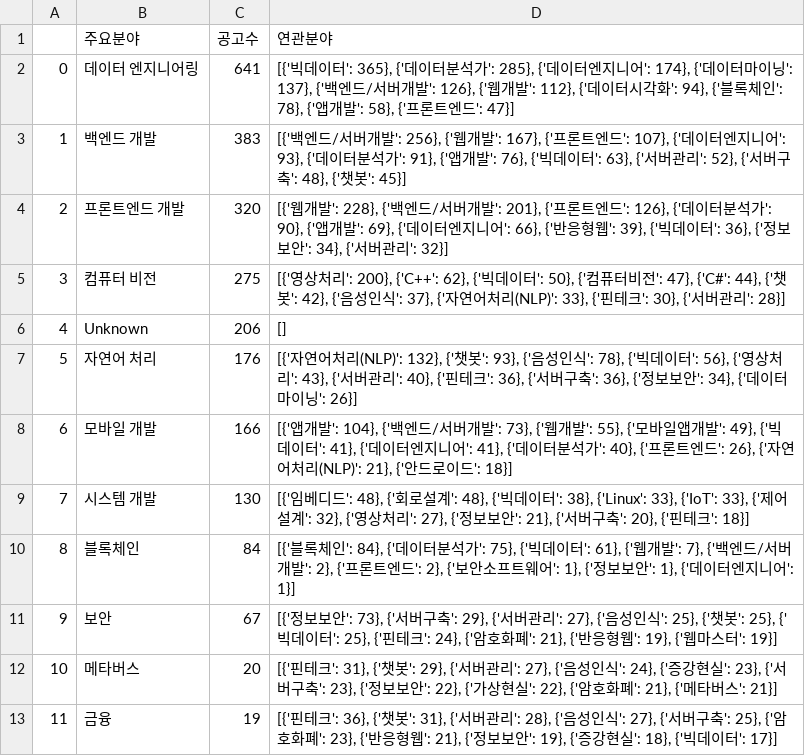
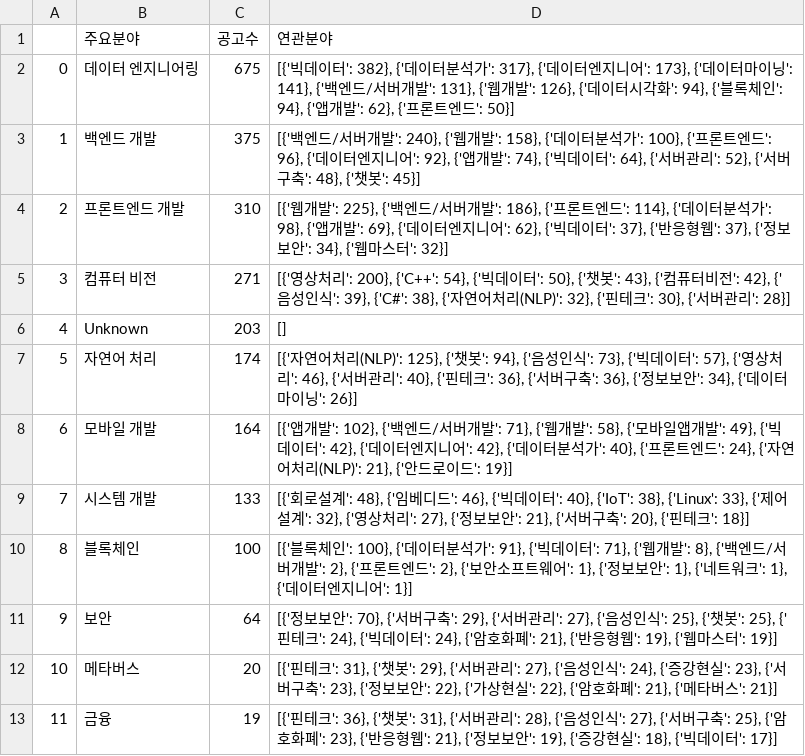
Before and after one commit to pervin0527/Get_ME_AJob, a CSV file: test.csv, drawn as a sheet.

```diff
--- a/test.csv
+++ b/test.csv
@@ -1,12 +1,12 @@
 ,주요분야,공고수,연관분야
-0,데이터 엔지니어링,641,"[{'빅데이터': 365}, {'데이터분석가': 285}, {'데이터엔지니어': 174}, {'데이터마이닝': 137}, {'백엔드/서버개발': 126}, {'웹개발': 112}, {'데이터시각화': 94}, {'블록체인': 78}, {'앱개발': 58}, {'프론트엔드': 47}]"
-1,백엔드 개발,383,"[{'백엔드/서버개발': 256}, {'웹개발': 167}, {'프론트엔드': 107}, {'데이터엔지니어': 93}, {'데이터분석가': 91}, {'앱개발': 76}, {'빅데이터': 63}, {'서버관리': 52}, {'서버구축': 48}, {'챗봇': 45}]"
-2,프론트엔드 개발,320,"[{'웹개발': 228}, {'백엔드/서버개발': 201}, {'프론트엔드': 126}, {'데이터분석가': 90}, {'앱개발': 69}, {'데이터엔지니어': 66}, {'반응형웹': 39}, {'빅데이터': 36}, {'정보보안': 34}, {'서버관리': 32}]"
-3,컴퓨터 비전,275,"[{'영상처리': 200}, {'C++': 62}, {'빅데이터': 50}, {'컴퓨터비전': 47}, {'C#': 44}, {'챗봇': 42}, {'음성인식': 37}, {'자연어처리(NLP)': 33}, {'핀테크': 30}, {'서버관리': 28}]"
-4,Unknown,206,[]
-5,자연어 처리,176,"[{'자연어처리(NLP)': 132}, {'챗봇': 93}, {'음성인식': 78}, {'빅데이터': 56}, {'영상처리': 43}, {'서버관리': 40}, {'핀테크': 36}, {'서버구축': 36}, {'정보보안': 34}, {'데이터마이닝': 26}]"
-6,모바일 개발,166,"[{'앱개발': 104}, {'백엔드/서버개발': 73}, {'웹개발': 55}, {'모바일앱개발': 49}, {'빅데이터': 41}, {'데이터엔지니어': 41}, {'데이터분석가': 40}, {'프론트엔드': 26}, {'자연어처리(NLP)': 21}, {'안드로이드': 18}]"
-7,시스템 개발,130,"[{'임베디드': 48}, {'회로설계': 48}, {'빅데이터': 38}, {'Linux': 33}, {'IoT': 33}, {'제어설계': 32}, {'영상처리': 27}, {'정보보안': 21}, {'서버구축': 20}, {'핀테크': 18}]"
-8,블록체인,84,"[{'블록체인': 84}, {'데이터분석가': 75}, {'빅데이터': 61}, {'웹개발': 7}, {'백엔드/서버개발': 2}, {'프론트엔드': 2}, {'보안소프트웨어': 1}, {'정보보안': 1}, {'데이터엔지니어': 1}]"
-9,보안,67,"[{'정보보안': 73}, {'서버구축': 29}, {'서버관리': 27}, {'음성인식': 25}, {'챗봇': 25}, {'빅데이터': 25}, {'핀테크': 24}, {'암호화폐': 21}, {'반응형웹': 19}, {'웹마스터': 19}]"
+0,데이터 엔지니어링,675,"[{'빅데이터': 382}, {'데이터분석가': 317}, {'데이터엔지니어': 173}, {'데이터마이닝': 141}, {'백엔드/서버개발': 131}, {'웹개발': 126}, {'데이터시각화': 94}, {'블록체인': 94}, {'앱개발': 62}, {'프론트엔드': 50}]"
+1,백엔드 개발,375,"[{'백엔드/서버개발': 240}, {'웹개발': 158}, {'데이터분석가': 100}, {'프론트엔드': 96}, {'데이터엔지니어': 92}, {'앱개발': 74}, {'빅데이터': 64}, {'서버관리': 52}, {'서버구축': 48}, {'챗봇': 45}]"
+2,프론트엔드 개발,310,"[{'웹개발': 225}, {'백엔드/서버개발': 186}, {'프론트엔드': 114}, {'데이터분석가': 98}, {'앱개발': 69}, {'데이터엔지니어': 62}, {'빅데이터': 37}, {'반응형웹': 37}, {'정보보안': 34}, {'웹마스터': 32}]"
+3,컴퓨터 비전,271,"[{'영상처리': 200}, {'C++': 54}, {'빅데이터': 50}, {'챗봇': 43}, {'컴퓨터비전': 42}, {'음성인식': 39}, {'C#': 38}, {'자연어처리(NLP)': 32}, {'핀테크': 30}, {'서버관리': 28}]"
+4,Unknown,203,[]
+5,자연어 처리,174,"[{'자연어처리(NLP)': 125}, {'챗봇': 94}, {'음성인식': 73}, {'빅데이터': 57}, {'영상처리': 46}, {'서버관리': 40}, {'핀테크': 36}, {'서버구축': 36}, {'정보보안': 34}, {'데이터마이닝': 26}]"
+6,모바일 개발,164,"[{'앱개발': 102}, {'백엔드/서버개발': 71}, {'웹개발': 58}, {'모바일앱개발': 49}, {'빅데이터': 42}, {'데이터엔지니어': 42}, {'데이터분석가': 40}, {'프론트엔드': 24}, {'자연어처리(NLP)': 21}, {'안드로이드': 19}]"
+7,시스템 개발,133,"[{'회로설계': 48}, {'임베디드': 46}, {'빅데이터': 40}, {'IoT': 38}, {'Linux': 33}, {'제어설계': 32}, {'영상처리': 27}, {'정보보안': 21}, {'서버구축': 20}, {'핀테크': 18}]"
+8,블록체인,100,"[{'블록체인': 100}, {'데이터분석가': 91}, {'빅데이터': 71}, {'웹개발': 8}, {'백엔드/서버개발': 2}, {'프론트엔드': 2}, {'보안소프트웨어': 1}, {'정보보안': 1}, {'네트워크': 1}, {'데이터엔지니어': 1}]"
+9,보안,64,"[{'정보보안': 70}, {'서버구축': 29}, {'서버관리': 27}, {'음성인식': 25}, {'챗봇': 25}, {'핀테크': 24}, {'빅데이터': 24}, {'암호화폐': 21}, {'반응형웹': 19}, {'웹마스터': 19}]"
 10,메타버스,20,"[{'핀테크': 31}, {'챗봇': 29}, {'서버관리': 27}, {'음성인식': 24}, {'증강현실': 23}, {'서버구축': 23}, {'정보보안': 22}, {'가상현실': 22}, {'암호화폐': 21}, {'메타버스': 21}]"
```
Also changed, not shown: 3 other files.
